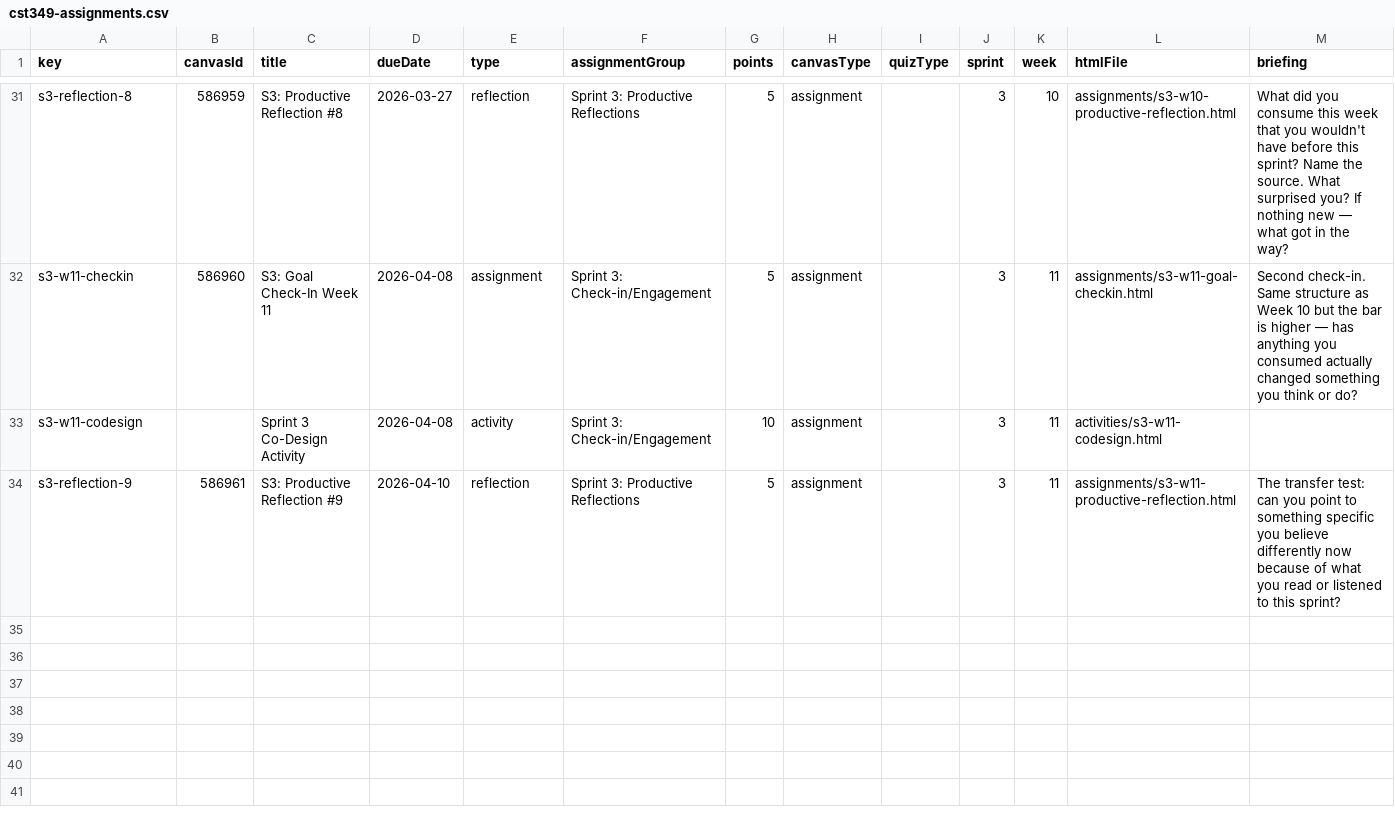
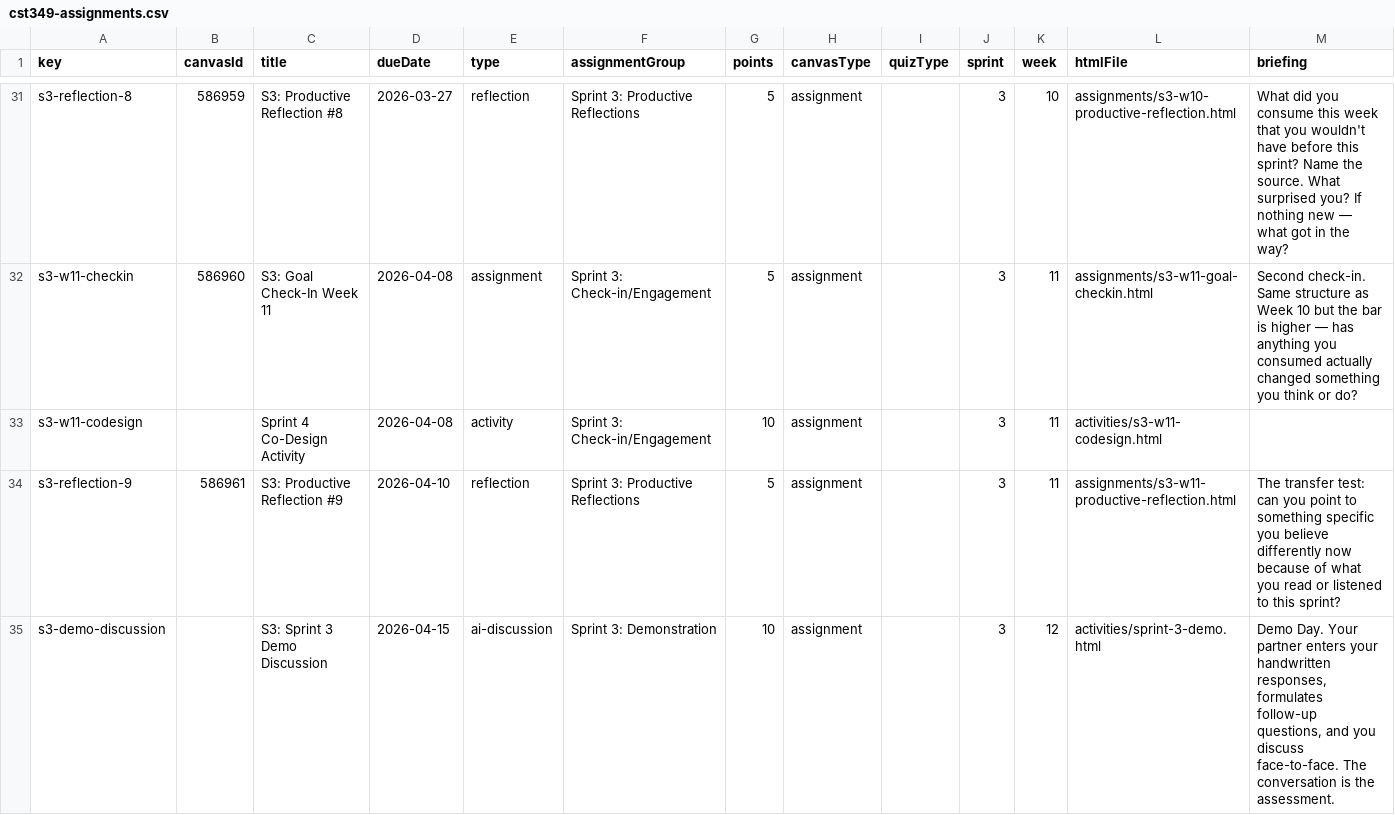
Before and after one commit to profsathya/Common-Curriculum, a CSV file: config/cst349-assignments.csv, drawn as a sheet; only a part is shown, gaps mark what is left out.

```diff
--- a/config/cst349-assignments.csv
+++ b/config/cst349-assignments.csv
@@ -32,3 +32,4 @@ s3-reflection-8,586959,S3: Productive Reflection #8,2026-03-27,reflection,Sprint
 s3-w11-checkin,586960,S3: Goal Check-In Week 11,2026-04-08,assignment,Sprint 3: Check-in/Engagement,5,assignment,,3,11,assignments/s3-w11-goal-checkin.html,"Second check-in. Same structure as Week 10 but the bar is higher — has anything you consumed actually changed something you think or do?"
-s3-w11-codesign,,Sprint 3 Co-Design Activity,2026-04-08,activity,Sprint 3: Check-in/Engagement,10,assignment,,3,11,activities/s3-w11-codesign.html,
+s3-w11-codesign,,Sprint 4 Co-Design Activity,2026-04-08,activity,Sprint 3: Check-in/Engagement,10,assignment,,3,11,activities/s3-w11-codesign.html,
 s3-reflection-9,586961,S3: Productive Reflection #9,2026-04-10,reflection,Sprint 3: Productive Reflections,5,assignment,,3,11,assignments/s3-w11-productive-reflection.html,"The transfer test: can you point to something specific you believe differently now because of what you read or listened to this sprint?"
+s3-demo-discussion,,S3: Sprint 3 Demo Discussion,2026-04-15,ai-discussion,Sprint 3: Demonstration,10,assignment,,3,12,activities/sprint-3-demo.html,"Demo Day. Your partner enters your handwritten responses, formulates follow-up questions, and you discuss face-to-face. The conversation is the assessment."
```
Also changed, not shown: config/cst395-assignments.csv, 2 other files.
